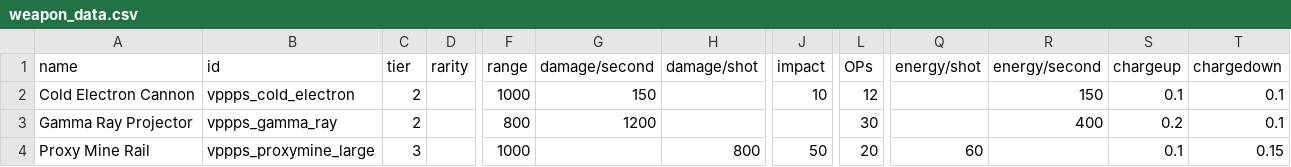
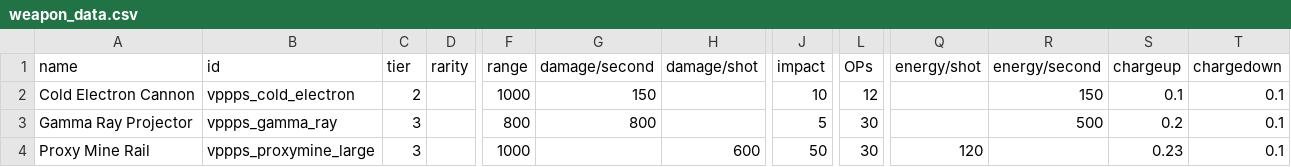
Before and after one commit to valkyria-gk/vppps, a CSV file: data/weapons/weapon_data.csv, drawn as a sheet; only a part is shown, gaps mark what is left out; the diff names each change by its address in the sheet, - before the commit and + after, or states it on an @@ line.

Commit message:
Tweak ship and weapon data

```diff
--- a/data/weapons/weapon_data.csv
+++ b/data/weapons/weapon_data.csv
-C3 (tier): 2
+C3 (tier): 3
-G3 (damage/second): 1200
+G3 (damage/second): 800
-J3 (impact): (empty)
+J3 (impact): 5
-R3 (energy/second): 400
+R3 (energy/second): 500
-H4 (damage/shot): 800
+H4 (damage/shot): 600
-L4 (OPs): 20
+L4 (OPs): 30
-Q4 (energy/shot): 60
+Q4 (energy/shot): 120
-S4 (chargeup): 0.1
+S4 (chargeup): 0.23
-T4 (chargedown): 0.15
+T4 (chargedown): 0.1
```
Also changed, not shown: 3 other files.
